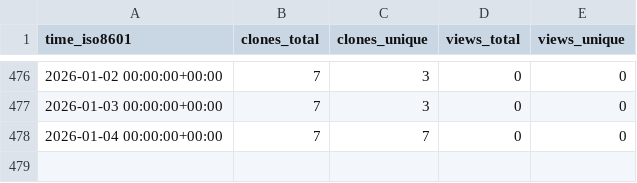
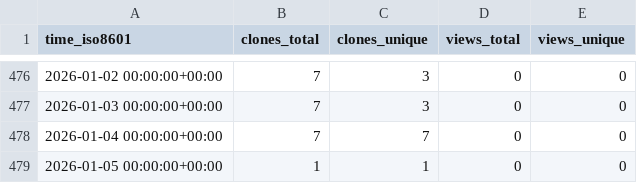
Before and after one commit to KajaBraz/FootballCompetitionsStats, a CSV file: KajaBraz/FootballCompetitionsStats/ghrs-data/views_clones_aggregate.csv, drawn as a sheet; only a part is shown, gaps mark what is left out.

```diff
--- a/KajaBraz/FootballCompetitionsStats/ghrs-data/views_clones_aggregate.csv
+++ b/KajaBraz/FootballCompetitionsStats/ghrs-data/views_clones_aggregate.csv
@@ -478 +478,2 @@ time_iso8601,clones_total,clones_unique,views_total,views_unique
 2026-01-04 00:00:00+00:00,7,7,0,0
+2026-01-05 00:00:00+00:00,1,1,0,0
```
Also changed, not shown: 1 other file.
